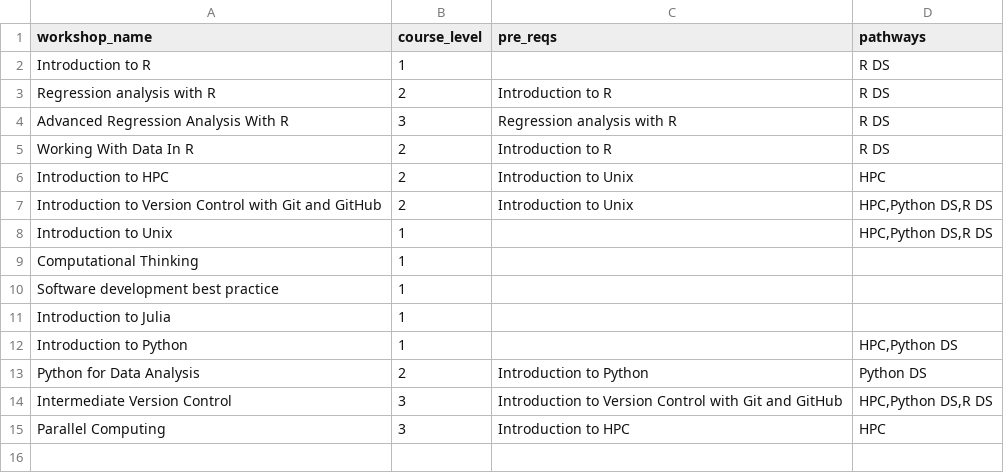
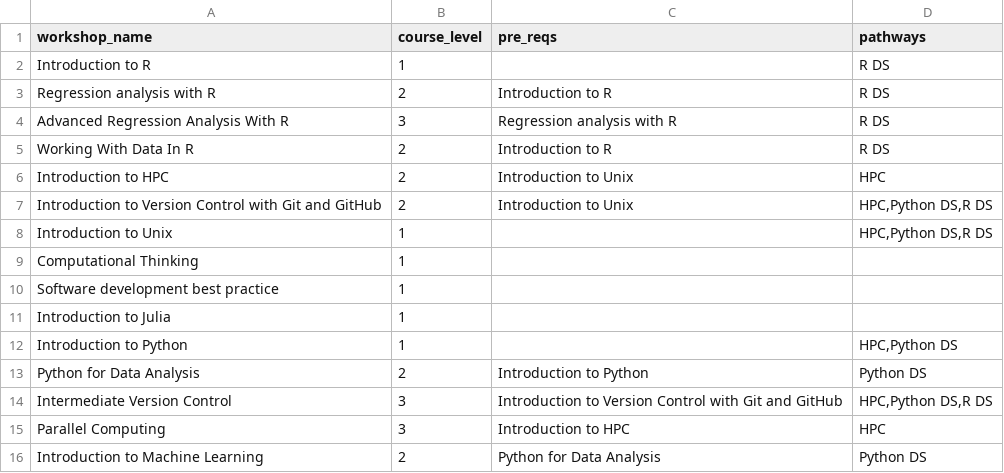
Before and after one commit to coding-for-reproducible-research/CfRR_Courses, a CSV file: data/workshop_details.csv, drawn as a sheet.

Commit message:
Add intro to ml to pathways

```diff
--- a/data/workshop_details.csv
+++ b/data/workshop_details.csv
@@ -15 +15,2 @@ Intermediate Version Control,3,Introduction to Version Control with Git and GitH
 Parallel Computing,3,Introduction to HPC,HPC
+Introduction to Machine Learning ,2,Python for Data Analysis ,Python DS
```
